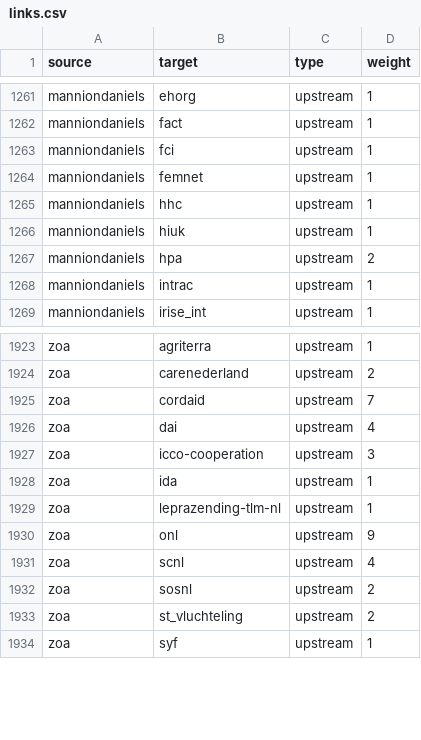
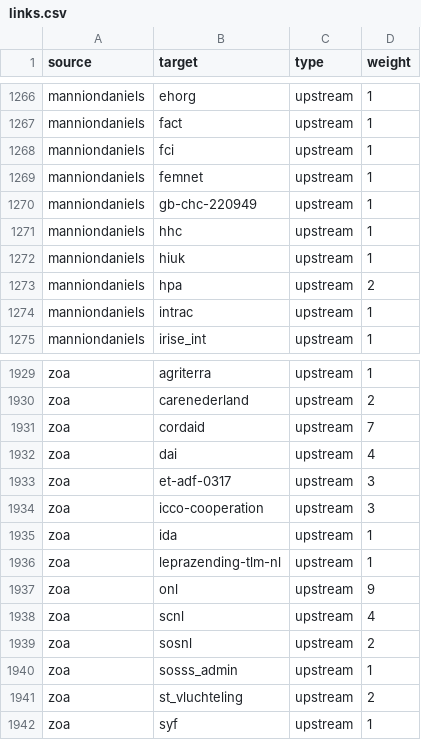
Before and after one commit to andylolz/traceability, a CSV file: links.csv, drawn as a sheet; only a part is shown, gaps mark what is left out; the diff covers the shown part only.

```diff
--- a/links.csv
+++ b/links.csv
@@ -1264,2 +1269,3 @@ manniondaniels,fci,upstream,1
 manniondaniels,femnet,upstream,1
+manniondaniels,gb-chc-220949,upstream,1
 manniondaniels,hhc,upstream,1
@@ -1926,2 +1932,3 @@ zoa,cordaid,upstream,7
 zoa,dai,upstream,4
+zoa,et-adf-0317,upstream,3
 zoa,icco-cooperation,upstream,3
@@ -1932,2 +1939,3 @@ zoa,scnl,upstream,4
 zoa,sosnl,upstream,2
+zoa,sosss_admin,upstream,1
 zoa,st_vluchteling,upstream,2
```
Also changed, not shown: 5 added rows elsewhere in this file.
